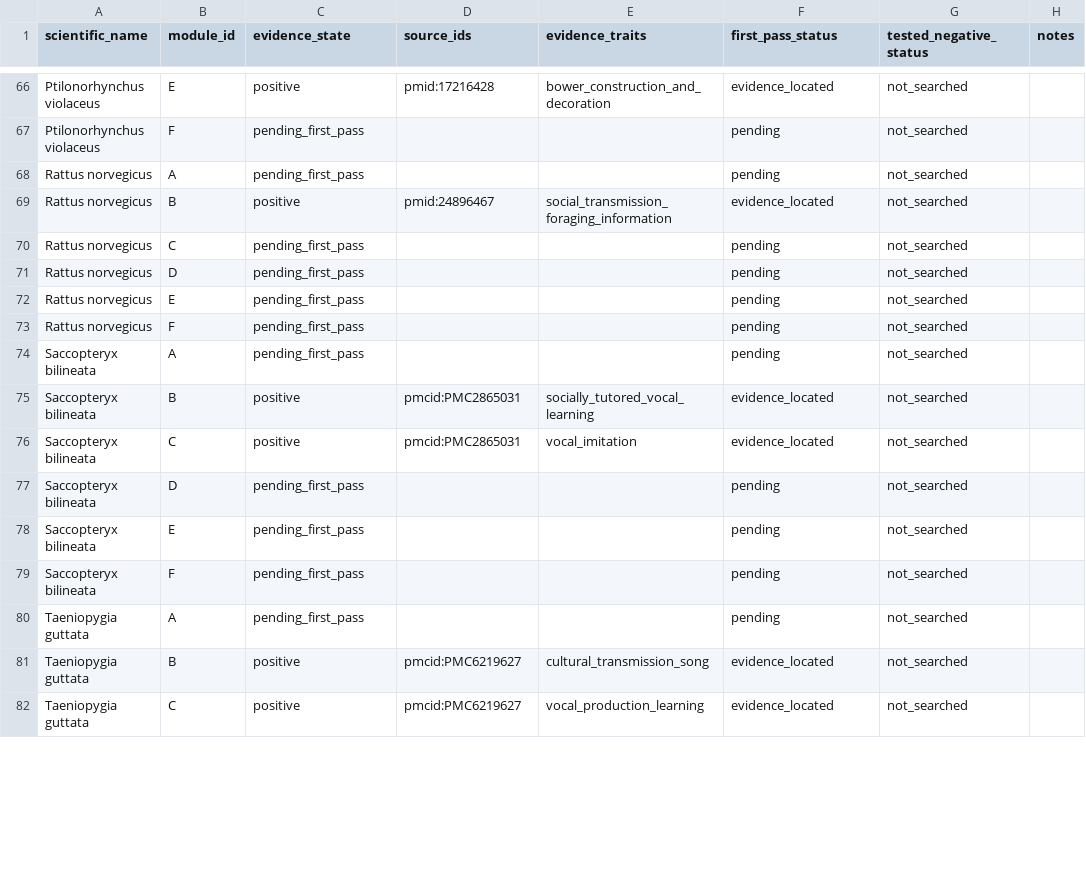
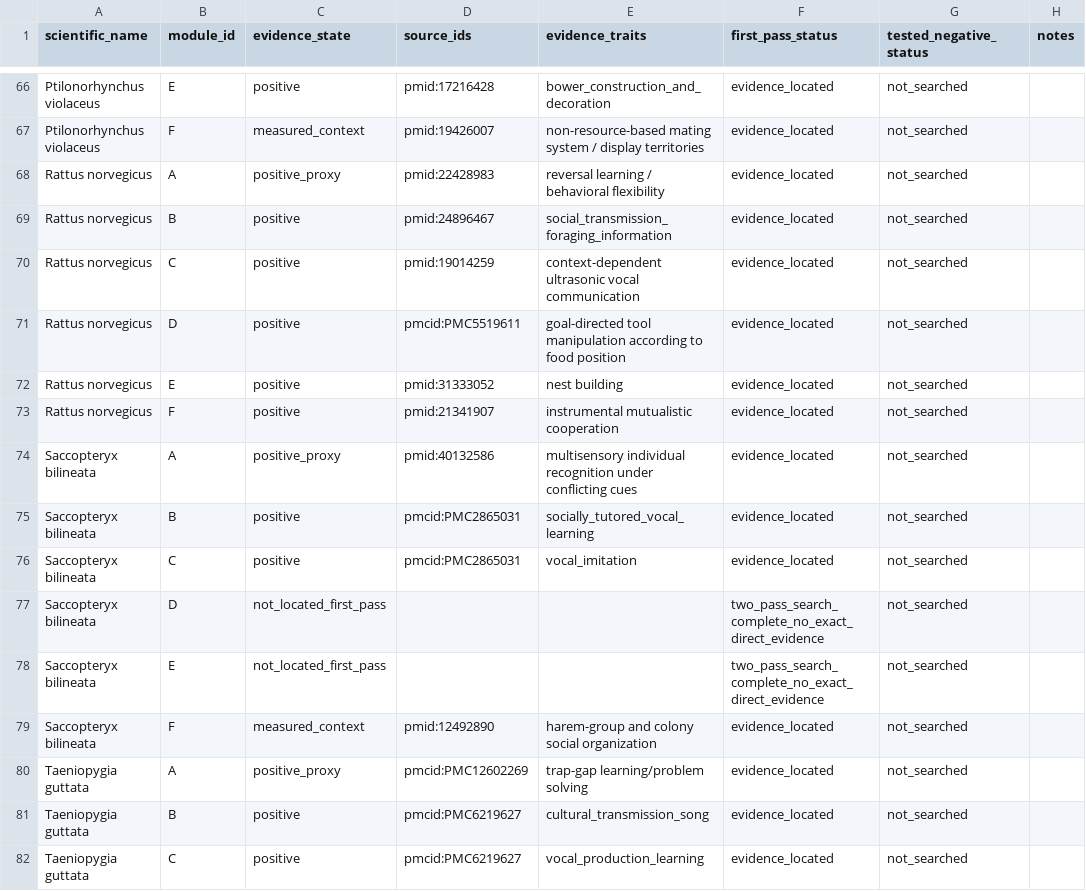
Before and after one commit to CochraneK/ARIS-GCA-Bees, a CSV file: papers/008-human-intelligence-bootstrap/data/theory_candidate_module_grid_v0.csv, drawn as a sheet; only a part is shown, gaps mark what is left out; the diff covers the shown part only; the diff names each change by its address in the sheet, - before the commit and + after, or states it on an @@ line.

Commit message:
Close all 84 theory-candidate A-F first-pass states

```diff
--- a/papers/008-human-intelligence-bootstrap/data/theory_candidate_module_grid_v0.csv
+++ b/papers/008-human-intelligence-bootstrap/data/theory_candidate_module_grid_v0.csv
-C67 (evidence_state): pending_first_pass
+C67 (evidence_state): measured_context
-D67 (source_ids): (empty)
+D67 (source_ids): pmid:19426007
-E67 (evidence_traits): (empty)
+E67 (evidence_traits): non-resource-based mating system / display territories
-F67:F68 (first_pass_status): pending
+F67:F68 (first_pass_status): evidence_located
-C68 (evidence_state): pending_first_pass
+C68 (evidence_state): positive_proxy
-D68 (source_ids): (empty)
+D68 (source_ids): pmid:22428983
-E68 (evidence_traits): (empty)
+E68 (evidence_traits): reversal learning / behavioral flexibility
-C70:C73 (evidence_state): pending_first_pass
+C70:C73 (evidence_state): positive
-D70 (source_ids): (empty)
+D70 (source_ids): pmid:19014259
-E70 (evidence_traits): (empty)
+E70 (evidence_traits): context-dependent ultrasonic vocal communication
-F70:F74 (first_pass_status): pending
+F70:F74 (first_pass_status): evidence_located
-D71 (source_ids): (empty)
+D71 (source_ids): pmcid:PMC5519611
-E71 (evidence_traits): (empty)
+E71 (evidence_traits): goal-directed tool manipulation according to food position
-D72 (source_ids): (empty)
+D72 (source_ids): pmid:31333052
-E72 (evidence_traits): (empty)
+E72 (evidence_traits): nest building
-D73 (source_ids): (empty)
+D73 (source_ids): pmid:21341907
-E73 (evidence_traits): (empty)
+E73 (evidence_traits): instrumental mutualistic cooperation
-C74 (evidence_state): pending_first_pass
+C74 (evidence_state): positive_proxy
-D74 (source_ids): (empty)
+D74 (source_ids): pmid:40132586
-E74 (evidence_traits): (empty)
+E74 (evidence_traits): multisensory individual recognition under conflicting cues
-C77:C78 (evidence_state): pending_first_pass
+C77:C78 (evidence_state): not_located_first_pass
-F77:F78 (first_pass_status): pending
+F77:F78 (first_pass_status): two_pass_search_complete_no_exact_direct_evidence
-C79 (evidence_state): pending_first_pass
+C79 (evidence_state): measured_context
-D79 (source_ids): (empty)
+D79 (source_ids): pmid:12492890
-E79 (evidence_traits): (empty)
+E79 (evidence_traits): harem-group and colony social organization
-F79:F80 (first_pass_status): pending
+F79:F80 (first_pass_status): evidence_located
-C80 (evidence_state): pending_first_pass
+C80 (evidence_state): positive_proxy
-D80 (source_ids): (empty)
+D80 (source_ids): pmcid:PMC12602269
-E80 (evidence_traits): (empty)
+E80 (evidence_traits): trap-gap learning/problem solving
```
Also changed, not shown: 58 edited cells elsewhere in this file.
